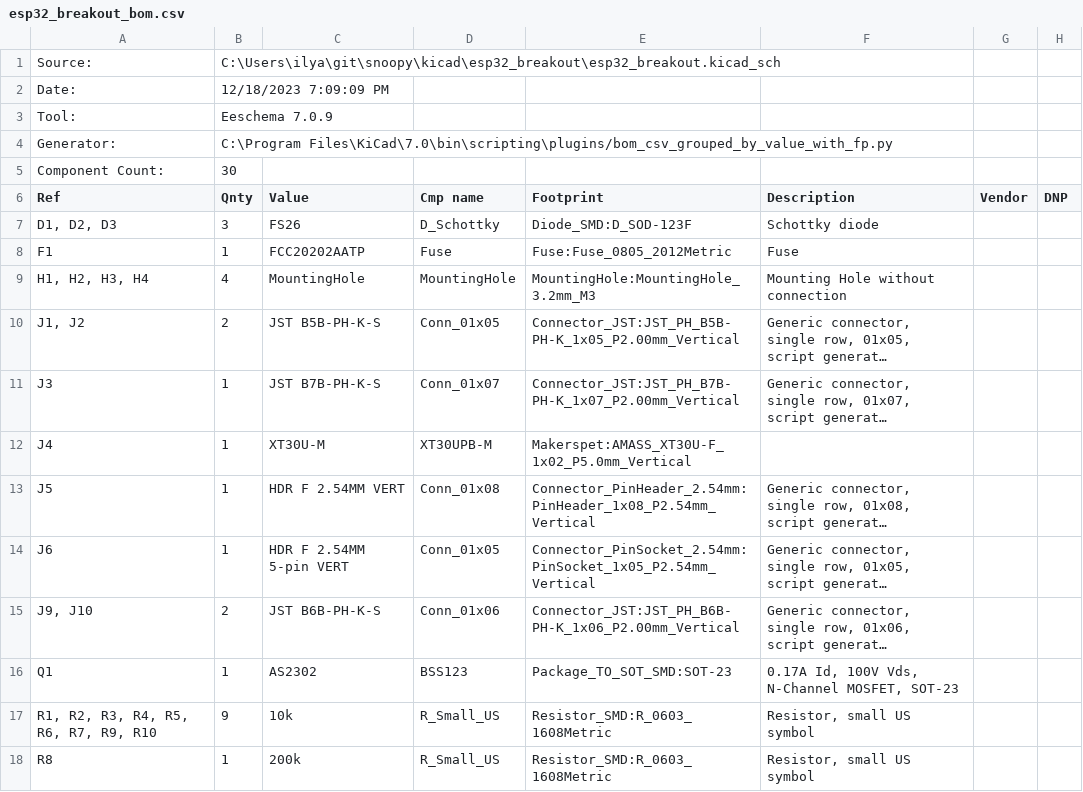
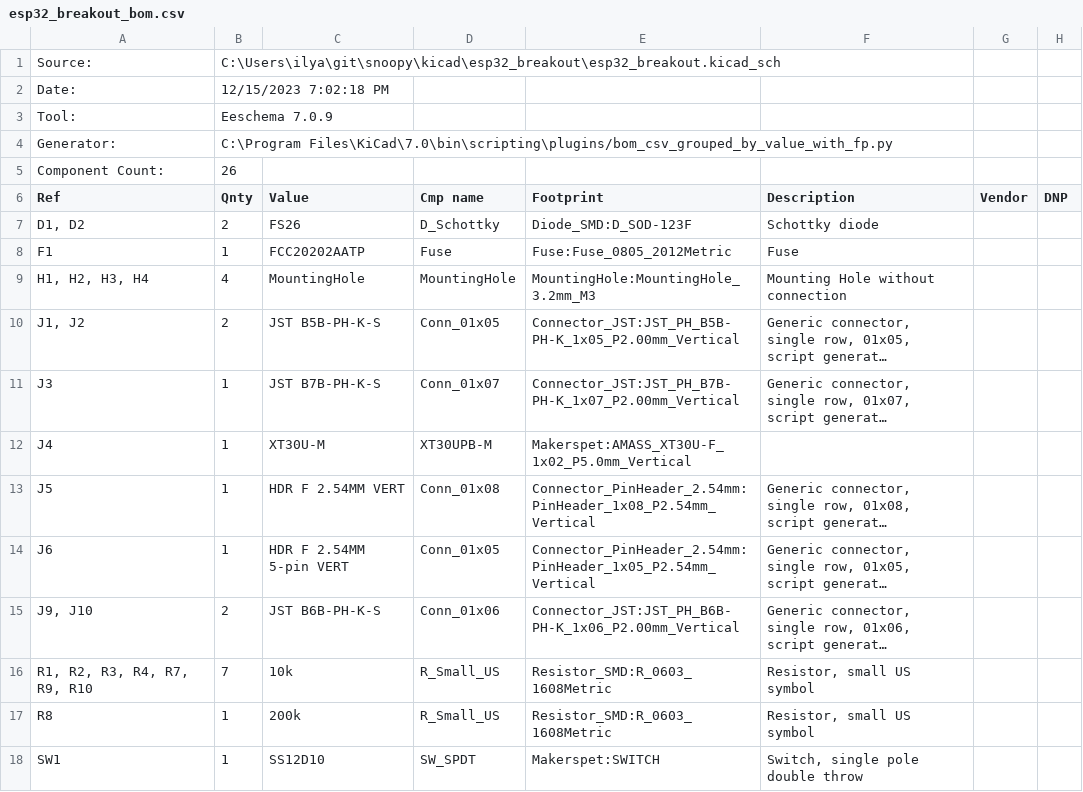
Before and after one commit to makerspet/makerspet_snoopy, a CSV file: kicad/esp32_breakout/output/esp32_breakout_bom.csv, drawn as a sheet; only a part is shown; the shorter side is filled out with more unchanged rows; long unchanged cells end in …; removed rows and columns are numbered as before the commit, all else as after; the diff names each change by its address in the sheet, - before the commit and + after, or states it on an @@ line.

```diff
--- a/kicad/esp32_breakout/output/esp32_breakout_bom.csv
+++ b/kicad/esp32_breakout/output/esp32_breakout_bom.csv
-B2 (Qnty): 12/18/2023 7:09:09 PM
+B2 (Qnty): 12/15/2023 7:02:18 PM
-B5 (Qnty): 30
+B5 (Qnty): 26
-A7 (Ref): D1, D2, D3
+A7 (Ref): D1, D2
-B7 (Qnty): 3
+B7 (Qnty): 2
-E14 (Footprint): Connector_PinSocket_2.54mm:PinSocket_1x05_P2.54mm_Vertical
+E14 (Footprint): Connector_PinHeader_2.54mm:PinHeader_1x05_P2.54mm_Vertical
-row 16: Q1 | 1 | AS2302 | BSS123 | Package_TO_SOT_SMD:SOT-23 | 0.17A Id, 100V Vds, N-Channel MOSFET, SOT-23
-A16 (Ref): R1, R2, R3, R4, R5, R6, R7, R9, R10
+A16 (Ref): R1, R2, R3, R4, R7, R9, R10
-B16 (Qnty): 9
+B16 (Qnty): 7
```
Also changed, not shown: 10 other files.
